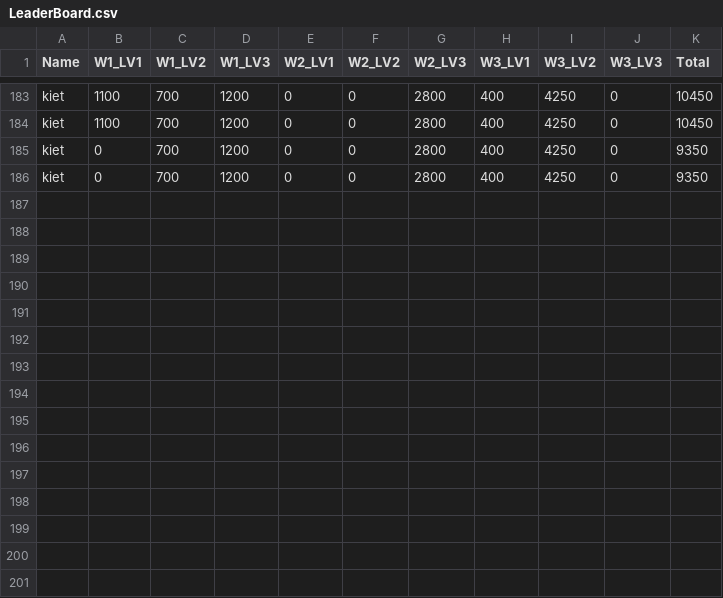
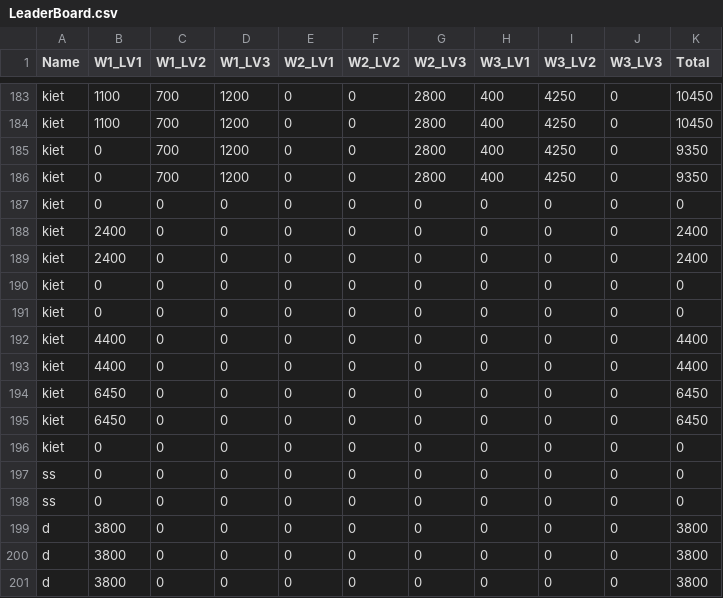
Before and after one commit to dariomv28/CS202_Group5_SuperMario, a CSV file: LeaderBoard.csv, drawn as a sheet; only a part is shown, gaps mark what is left out.

```diff
--- a/LeaderBoard.csv
+++ b/LeaderBoard.csv
@@ -186 +186,16 @@ kiet , 0, 700, 1200, 0, 0, 2800, 400, 4250, 0, 9350
 kiet , 0, 700, 1200, 0, 0, 2800, 400, 4250, 0, 9350
+kiet , 0, 0, 0, 0, 0, 0, 0, 0, 0, 0
+kiet , 2400, 0, 0, 0, 0, 0, 0, 0, 0, 2400
+kiet , 2400, 0, 0, 0, 0, 0, 0, 0, 0, 2400
+kiet , 0, 0, 0, 0, 0, 0, 0, 0, 0, 0
+kiet , 0, 0, 0, 0, 0, 0, 0, 0, 0, 0
+kiet , 4400, 0, 0, 0, 0, 0, 0, 0, 0, 4400
+kiet , 4400, 0, 0, 0, 0, 0, 0, 0, 0, 4400
+kiet , 6450, 0, 0, 0, 0, 0, 0, 0, 0, 6450
+kiet , 6450, 0, 0, 0, 0, 0, 0, 0, 0, 6450
+kiet , 0, 0, 0, 0, 0, 0, 0, 0, 0, 0
+ss, 0, 0, 0, 0, 0, 0, 0, 0, 0, 0
+ss, 0, 0, 0, 0, 0, 0, 0, 0, 0, 0
+d, 3800, 0, 0, 0, 0, 0, 0, 0, 0, 3800
+d, 3800, 0, 0, 0, 0, 0, 0, 0, 0, 3800
+d, 3800, 0, 0, 0, 0, 0, 0, 0, 0, 3800
```
Also changed, not shown: 1 other file.
